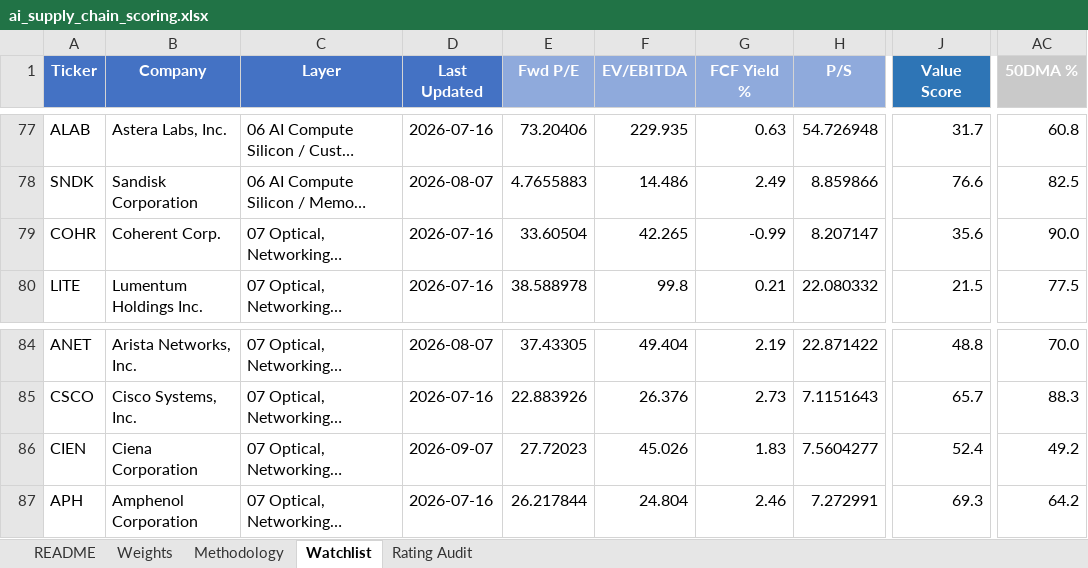
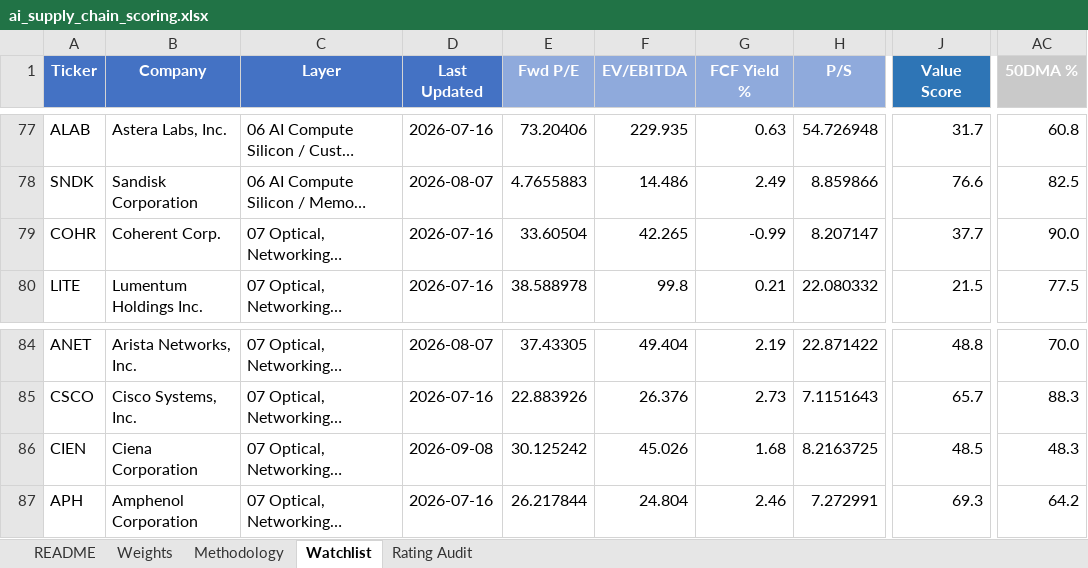
Before and after one commit to dgaraventa5/ai-stocks, an Excel workbook: 00-master/ai_supply_chain_scoring.xlsx, sheet Watchlist, drawn as a sheet; only a part is shown, gaps mark what is left out; long unchanged cells end in …; values as stored, in another font and other column widths than the file's, no borders; conditional formats not drawn; the diff names each change by its address in the sheet, - before the commit and + after, or states it on an @@ line.

```diff
--- a/00-master/ai_supply_chain_scoring.xlsx (sheet Watchlist)
+++ b/00-master/ai_supply_chain_scoring.xlsx (sheet Watchlist)
-J79 (Value Score): 35.6
+J79 (Value Score): 37.7
-D86 (Last Updated): 2026-09-07
+D86 (Last Updated): 2026-09-08
-E86 (Fwd P/E): 27.72023
+E86 (Fwd P/E): 30.125242
-G86 (FCF Yield %): 1.83
+G86 (FCF Yield %): 1.68
-H86 (P/S): 7.5604277
+H86 (P/S): 8.2163725
-J86 (Value Score): 52.4
+J86 (Value Score): 48.5
-AC86 (50DMA %): 49.2
+AC86 (50DMA %): 48.3
```
Also changed, not shown: sheet Rating Audit, 6 other files.
